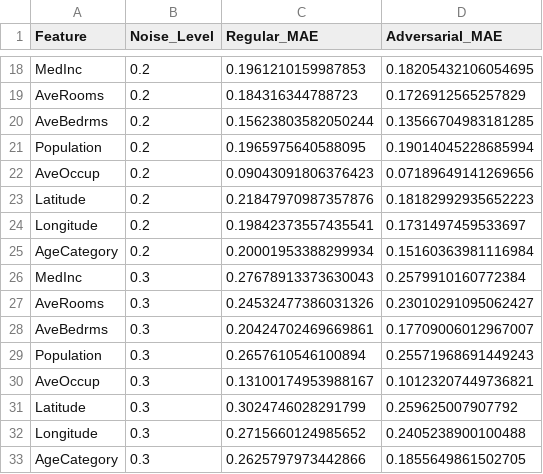
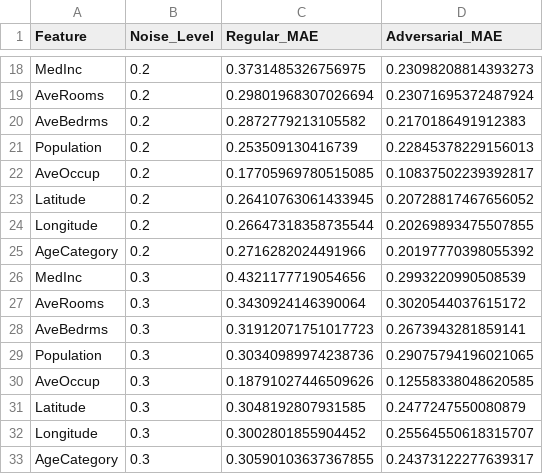
Before and after one commit to OrelShalem/MET-California-Housing-Dataset, a CSV file: results/adversarial_embeddings_analysis.csv, drawn as a sheet; only a part is shown, gaps mark what is left out; the diff covers the shown part only; the diff names each change by its address in the sheet, - before the commit and + after, or states it on an @@ line.

```diff
--- a/results/adversarial_embeddings_analysis.csv
+++ b/results/adversarial_embeddings_analysis.csv
-C18 (Regular_MAE): 0.1961210159987853
+C18 (Regular_MAE): 0.3731485326756975
-D18 (Adversarial_MAE): 0.18205432106054695
+D18 (Adversarial_MAE): 0.23098208814393273
-C19 (Regular_MAE): 0.184316344788723
+C19 (Regular_MAE): 0.29801968307026694
-D19 (Adversarial_MAE): 0.1726912565257829
+D19 (Adversarial_MAE): 0.23071695372487924
-C20 (Regular_MAE): 0.15623803582050244
+C20 (Regular_MAE): 0.2872779213105582
-D20 (Adversarial_MAE): 0.13566704983181285
+D20 (Adversarial_MAE): 0.2170186491912383
-C21 (Regular_MAE): 0.1965975640588095
+C21 (Regular_MAE): 0.253509130416739
-D21 (Adversarial_MAE): 0.19014045228685994
+D21 (Adversarial_MAE): 0.22845378229156013
-C22 (Regular_MAE): 0.09043091806376423
+C22 (Regular_MAE): 0.17705969780515085
-D22 (Adversarial_MAE): 0.07189649141269656
+D22 (Adversarial_MAE): 0.10837502239392817
-C23 (Regular_MAE): 0.21847970987357876
+C23 (Regular_MAE): 0.26410763061433945
-D23 (Adversarial_MAE): 0.18182992935652223
+D23 (Adversarial_MAE): 0.20728817467656052
-C24 (Regular_MAE): 0.19842373557435541
+C24 (Regular_MAE): 0.26647318358735544
-D24 (Adversarial_MAE): 0.1731497459533697
+D24 (Adversarial_MAE): 0.20269893475507855
-C25 (Regular_MAE): 0.20001953388299934
+C25 (Regular_MAE): 0.2716282024491966
-D25 (Adversarial_MAE): 0.15160363981116984
+D25 (Adversarial_MAE): 0.20197770398055392
-C26 (Regular_MAE): 0.27678913373630043
+C26 (Regular_MAE): 0.4321177719054656
-D26 (Adversarial_MAE): 0.2579910160772384
+D26 (Adversarial_MAE): 0.2993220990508539
-C27 (Regular_MAE): 0.24532477386031326
+C27 (Regular_MAE): 0.3430924146390064
-D27 (Adversarial_MAE): 0.23010291095062427
+D27 (Adversarial_MAE): 0.3020544037615172
-C28 (Regular_MAE): 0.20424702469669861
+C28 (Regular_MAE): 0.31912071751017723
-D28 (Adversarial_MAE): 0.17709006012967007
+D28 (Adversarial_MAE): 0.2673943281859141
-C29 (Regular_MAE): 0.2657610546100894
+C29 (Regular_MAE): 0.30340989974238736
-D29 (Adversarial_MAE): 0.25571968691449243
+D29 (Adversarial_MAE): 0.29075794196021065
-C30 (Regular_MAE): 0.13100174953988167
+C30 (Regular_MAE): 0.18791027446509626
-D30 (Adversarial_MAE): 0.10123207449736821
+D30 (Adversarial_MAE): 0.12558338048620585
-C31 (Regular_MAE): 0.3024746028291799
+C31 (Regular_MAE): 0.3048192807931585
-D31 (Adversarial_MAE): 0.259625007907792
+D31 (Adversarial_MAE): 0.2477247550080879
-C32 (Regular_MAE): 0.2715660124985652
+C32 (Regular_MAE): 0.3002801855904452
-D32 (Adversarial_MAE): 0.2405238900100488
+D32 (Adversarial_MAE): 0.25564550618315707
-C33 (Regular_MAE): 0.2625797973442866
+C33 (Regular_MAE): 0.30590103637367855
-D33 (Adversarial_MAE): 0.1855649861502705
+D33 (Adversarial_MAE): 0.24373122277639317
```
Also changed, not shown: 64 edited cells elsewhere in this file, results/evaluation_metrics.csv, results/feature_comparison.csv, 31 other files.
